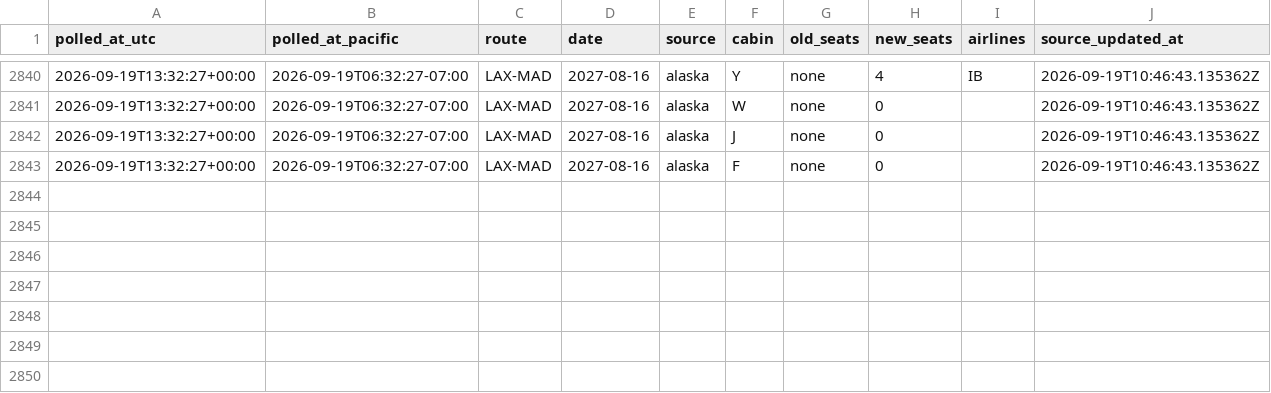
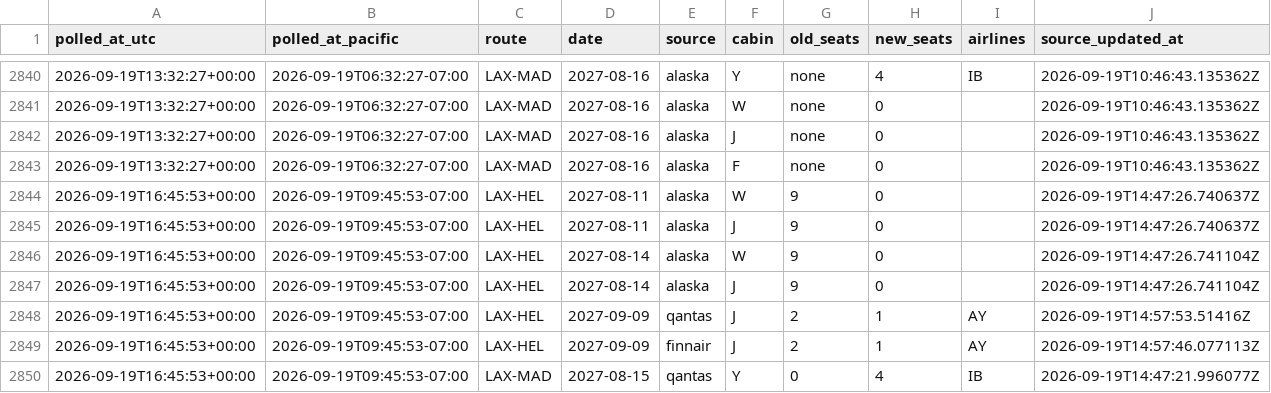
Before and after one commit to kanderson06/flight-award-tracker, a CSV file: transitions.csv, drawn as a sheet; only a part is shown, gaps mark what is left out; the diff names each change by its address in the sheet, - before the commit and + after, or states it on an @@ line.

```diff
--- a/transitions.csv
+++ b/transitions.csv
+row 2844: 2026-09-19T16:45:53+00:00 | 2026-09-19T09:45:53-07:00 | LAX-HEL | 2027-08-11 | alaska | W | 9 | 0 |  | 2026-09-19T14:47:26.740637Z
+row 2845: 2026-09-19T16:45:53+00:00 | 2026-09-19T09:45:53-07:00 | LAX-HEL | 2027-08-11 | alaska | J | 9 | 0 |  | 2026-09-19T14:47:26.740637Z
+row 2846: 2026-09-19T16:45:53+00:00 | 2026-09-19T09:45:53-07:00 | LAX-HEL | 2027-08-14 | alaska | W | 9 | 0 |  | 2026-09-19T14:47:26.741104Z
+row 2847: 2026-09-19T16:45:53+00:00 | 2026-09-19T09:45:53-07:00 | LAX-HEL | 2027-08-14 | alaska | J | 9 | 0 |  | 2026-09-19T14:47:26.741104Z
+row 2848: 2026-09-19T16:45:53+00:00 | 2026-09-19T09:45:53-07:00 | LAX-HEL | 2027-09-09 | qantas | J | 2 | 1 | AY | 2026-09-19T14:57:53.51416Z
+row 2849: 2026-09-19T16:45:53+00:00 | 2026-09-19T09:45:53-07:00 | LAX-HEL | 2027-09-09 | finnair | J | 2 | 1 | AY | 2026-09-19T14:57:46.077113Z
+row 2850: 2026-09-19T16:45:53+00:00 | 2026-09-19T09:45:53-07:00 | LAX-MAD | 2027-08-15 | qantas | Y | 0 | 4 | IB | 2026-09-19T14:47:21.996077Z
```
Also changed, not shown: 2 other files.
